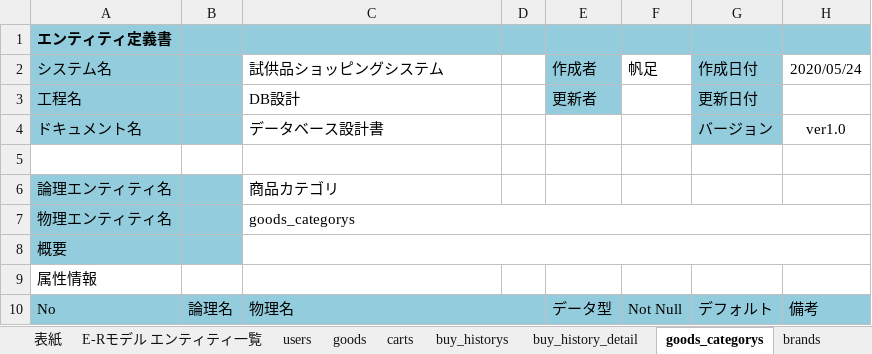
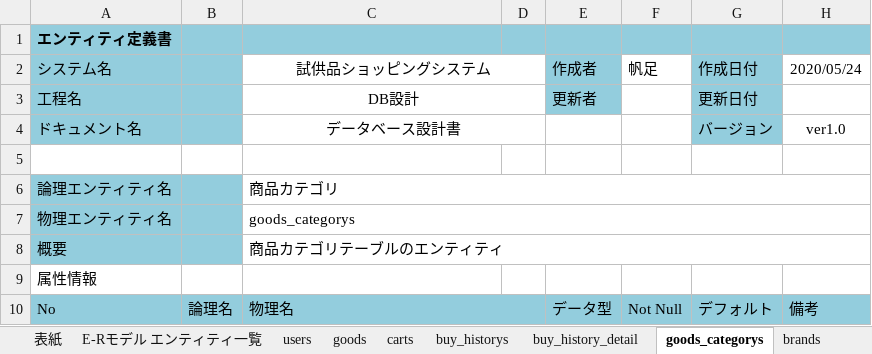
Before and after one commit to hoashi-akane/sample-shopping-system, an Excel workbook: document/DB/データベース設計書.xlsx, sheet goods_categorys, drawn as a sheet; only a part is shown; values as stored, in another font and other column widths than the file's, no borders; the diff names each change by its address in the sheet, - before the commit and + after, or states it on an @@ line.

```diff
--- a/document/DB/データベース設計書.xlsx (sheet goods_categorys)
+++ b/document/DB/データベース設計書.xlsx (sheet goods_categorys)
-C2:C4 alignment: left
+C2:C4 alignment: center
+C2:D2 merged
+C3:D3 merged
+C4:D4 merged
+C6:H6 merged
-C8 (試供品ショッピングシステム): (empty)
+C8 (試供品ショッピングシステム): 商品カテゴリテーブルのエンティティ
```
Also changed, not shown: sheet CRUD図, sheet carts, sheet cards, sheet goods, sheet brands, sheet buy_history_detail, 3 more sheets, charts or pictures.
